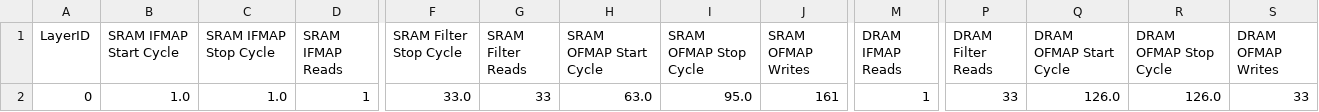
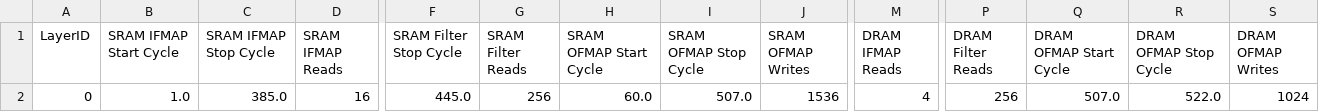
Before and after one commit to LLMInferenceCo-design/LLMfusion, a CSV file: systolic_array_model/temp/systolic_array/DETAILED_ACCESS_REPORT.csv, drawn as a sheet; only a part is shown, gaps mark what is left out; the diff names each change by its address in the sheet, - before the commit and + after, or states it on an @@ line.

```diff
--- a/systolic_array_model/temp/systolic_array/DETAILED_ACCESS_REPORT.csv
+++ b/systolic_array_model/temp/systolic_array/DETAILED_ACCESS_REPORT.csv
-C2 (SRAM IFMAP Stop Cycle): 1.0
+C2 (SRAM IFMAP Stop Cycle): 385.0
-D2 (SRAM IFMAP Reads): 1
+D2 (SRAM IFMAP Reads): 16
-F2 (SRAM Filter Stop Cycle): 33.0
+F2 (SRAM Filter Stop Cycle): 445.0
-G2 (SRAM Filter Reads): 33
+G2 (SRAM Filter Reads): 256
-H2 (SRAM OFMAP Start Cycle): 63.0
+H2 (SRAM OFMAP Start Cycle): 60.0
-I2 (SRAM OFMAP Stop Cycle): 95.0
+I2 (SRAM OFMAP Stop Cycle): 507.0
-J2 (SRAM OFMAP Writes): 161
+J2 (SRAM OFMAP Writes): 1536
-M2 (DRAM IFMAP Reads): 1
+M2 (DRAM IFMAP Reads): 4
-P2 (DRAM Filter Reads): 33
+P2 (DRAM Filter Reads): 256
-Q2 (DRAM OFMAP Start Cycle): 126.0
+Q2 (DRAM OFMAP Start Cycle): 507.0
-R2 (DRAM OFMAP Stop Cycle): 126.0
+R2 (DRAM OFMAP Stop Cycle): 522.0
-S2 (DRAM OFMAP Writes): 33
+S2 (DRAM OFMAP Writes): 1024
```
Also changed, not shown: systolic_array_model/look_up_table_16_16.csv, systolic_array_model/look_up_table_32_32.csv, 47 other files.
